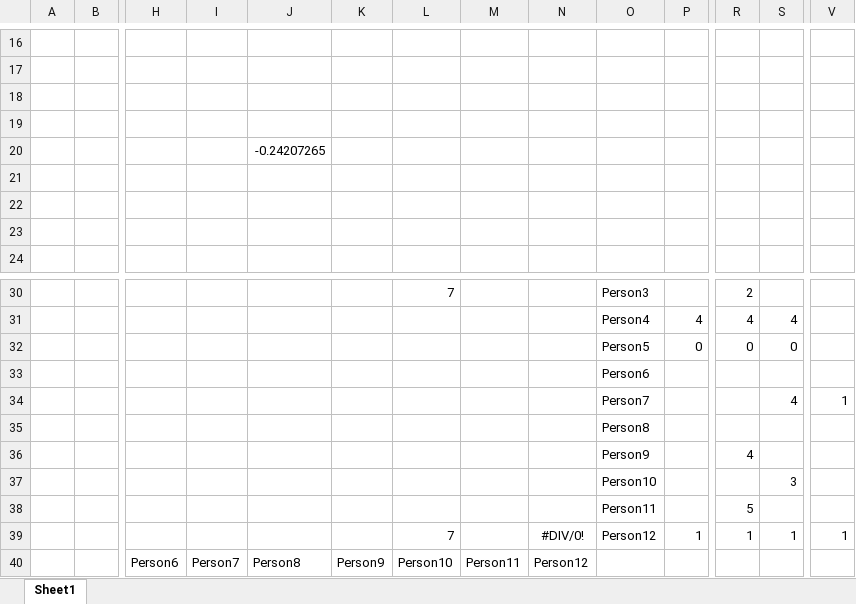
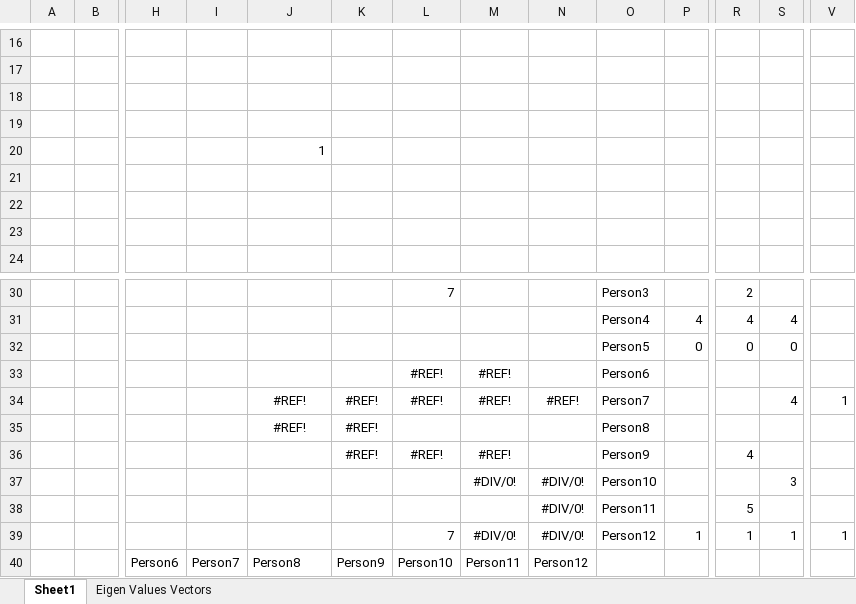
Before and after one commit to hmamoun/Python, an Excel workbook: Collaborative Filtering Smaple.xlsx, sheet Sheet1, drawn as a sheet; only a part is shown, gaps mark what is left out; values as stored, in another font and other column widths than the file's, no borders; conditional formats not drawn; removed rows and columns are numbered as before the commit, all else as after; rows hold the shown columns only; the diff covers the shown part only; the diff names each change by its address in the sheet, - before the commit and + after, or states it on an @@ line.

```diff
--- a/Collaborative Filtering Smaple.xlsx (sheet Sheet1)
+++ b/Collaborative Filtering Smaple.xlsx (sheet Sheet1)
+sheet tab: Eigen Values Vectors
-J20: -0.24207265
+J20: 1
-L33: (empty)
+L33: #REF!
-M33: (empty)
+M33: #REF!
-row 34:  |  |  |  |  |  |  |  |  | Person7 |  |  | 4 | 1
+row 34:  |  |  |  | #REF! | #REF! | #REF! | #REF! | #REF! | Person7 |  |  | 4 | 1
-J35: (empty)
+J35: #REF!
-K35: (empty)
+K35: #REF!
-row 36:  |  |  |  |  |  |  |  |  | Person9 |  | 4
-row 37:  |  |  |  |  |  |  |  |  | Person10 |  |  | 3
+row 36:  |  |  |  |  | #REF! | #REF! | #REF! |  | Person9 |  | 4
+row 37:  |  |  |  |  |  |  | #DIV/0! | #DIV/0! | Person10 |  |  | 3
-N38: (empty)
+N38: #DIV/0!
-M39: (empty)
+M39: #DIV/0!
```
Also changed, not shown: 2 added rows, 2 removed rows and 40 edited cells elsewhere in this sheet, charts or pictures, 50 other files.
